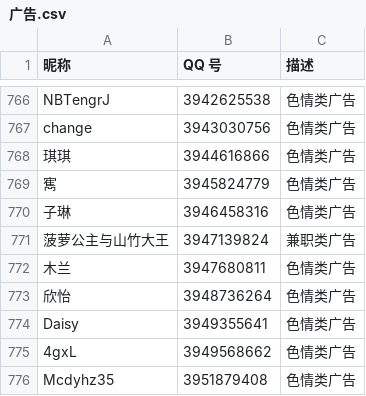
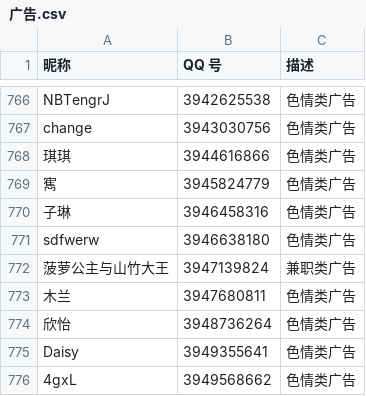
Before and after one commit to blacklisting/qq, a CSV file: 广告.csv, drawn as a sheet; only a part is shown, gaps mark what is left out; the shorter side is filled out with more unchanged rows.

Commit message:
Update with a comment just seen.

```diff
--- a/广告.csv
+++ b/广告.csv
@@ -770,2 +770,3 @@
 "子琳",3946458316,"色情类广告"
+"sdfwerw",3946638180,"色情类广告"
 "菠萝公主与山竹大王",3947139824,"兼职类广告"
```
